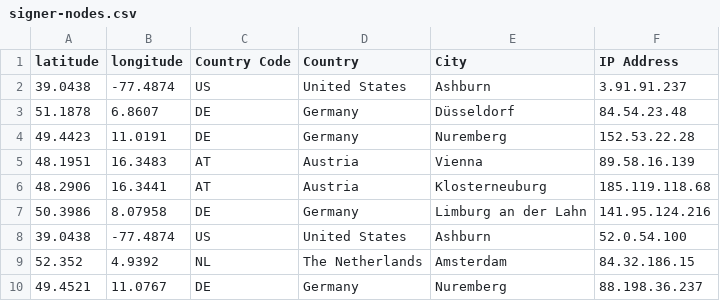
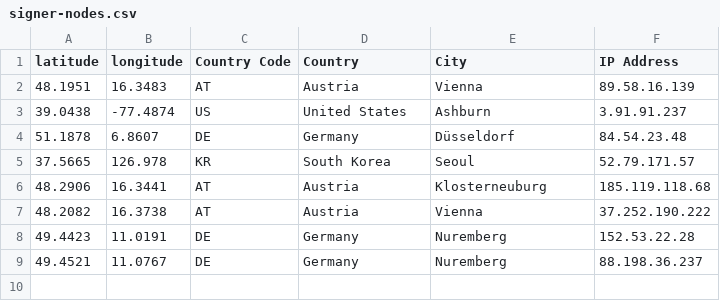
Before and after one commit to hstove/pox-events, a CSV file: data/mainnet/signer-nodes.csv, drawn as a sheet.

```diff
--- a/data/mainnet/signer-nodes.csv
+++ b/data/mainnet/signer-nodes.csv
@@ -1,10 +1,9 @@
 latitude,longitude,Country Code,Country,City,IP Address
+48.1951,16.3483,AT,Austria,Vienna,89.58.16.139
 39.0438,-77.4874,US,United States,Ashburn,3.91.91.237
 51.1878,6.8607,DE,Germany,Düsseldorf,84.54.23.48
+37.5665,126.978,KR,South Korea,Seoul,52.79.171.57
+48.2906,16.3441,AT,Austria,Klosterneuburg,185.119.118.68
+48.2082,16.3738,AT,Austria,Vienna,37.252.190.222
 49.4423,11.0191,DE,Germany,Nuremberg,152.53.22.28
-48.1951,16.3483,AT,Austria,Vienna,89.58.16.139
-48.2906,16.3441,AT,Austria,Klosterneuburg,185.119.118.68
-50.3986,8.07958,DE,Germany,Limburg an der Lahn,141.95.124.216
-39.0438,-77.4874,US,United States,Ashburn,52.0.54.100
-52.352,4.9392,NL,The Netherlands,Amsterdam,84.32.186.15
 49.4521,11.0767,DE,Germany,Nuremberg,88.198.36.237
```
Also changed, not shown: 7 other files.
